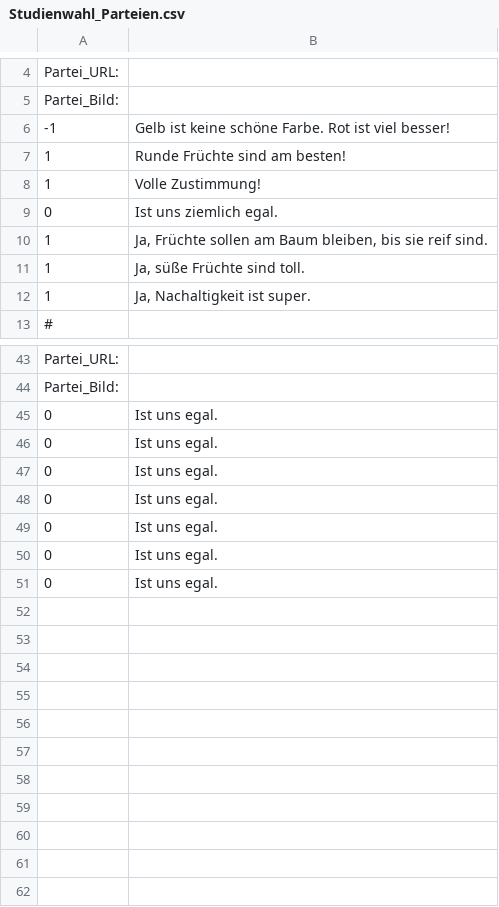
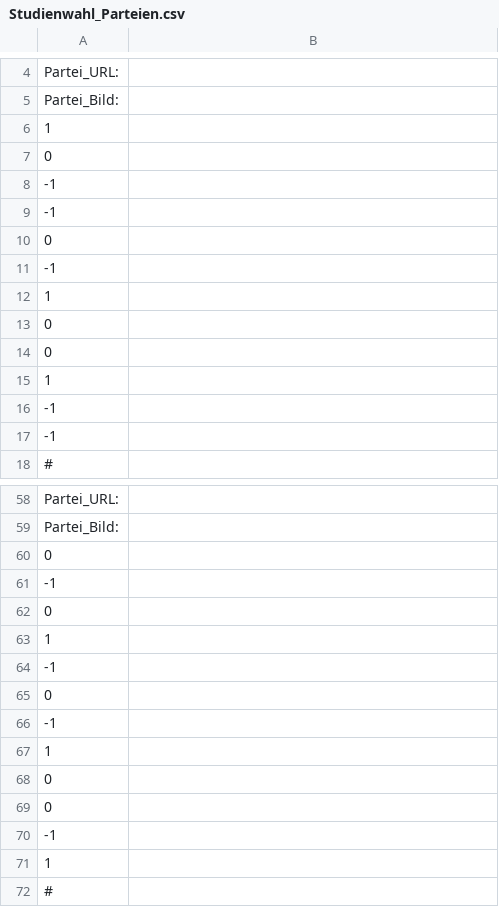
Before and after one commit to adittel87/studienwahl-o-mat, a CSV file: data/Studienwahl_Parteien.csv, drawn as a sheet; only a part is shown, gaps mark what is left out; the diff covers the shown part only.

Commit message:
Update Studienwahl_Parteien.csv

```diff
--- a/data/Studienwahl_Parteien.csv
+++ b/data/Studienwahl_Parteien.csv
@@ -5,9 +5,14 @@ Partei_URL:;""
 Partei_Bild:;""
--1;"Gelb ist keine schöne Farbe. Rot ist viel besser!"
-1;"Runde Früchte sind am besten!"
-1;"Volle Zustimmung!"
-0;"Ist uns ziemlich egal."
-1;"Ja, Früchte sollen am Baum bleiben, bis sie reif sind."
-1;"Ja, süße Früchte sind toll."
-1;"Ja, Nachaltigkeit ist super."
+1;""
+0;""
+-1;""
+-1;""
+0;""
+-1;""
+1;""
+0;""
+0;""
+1;""
+-1;""
+-1;""
 #
@@ -44,8 +59,14 @@ Partei_URL:;""
 Partei_Bild:;""
-0;Ist uns egal.
-0;Ist uns egal.
-0;Ist uns egal.
-0;Ist uns egal.
-0;Ist uns egal.
-0;Ist uns egal.
-0;Ist uns egal.
+0;""
+-1;""
+0;""
+1;""
+-1;""
+0;""
+-1;""
+1;""
+0;""
+0;""
+-1;""
+1;""
+#
```
Also changed, not shown: 12 added rows, 2 removed rows and 12 edited cells elsewhere in this file.
